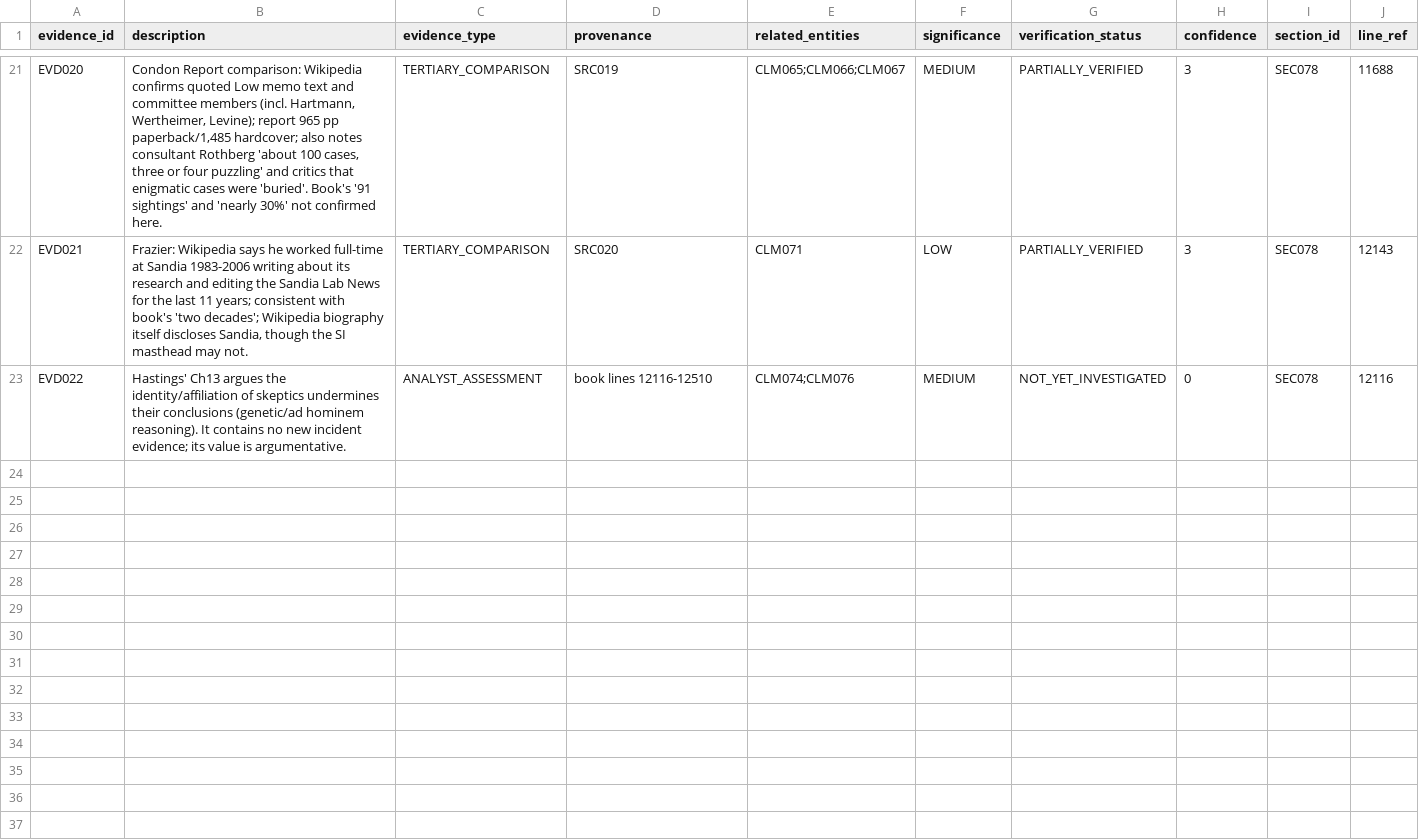
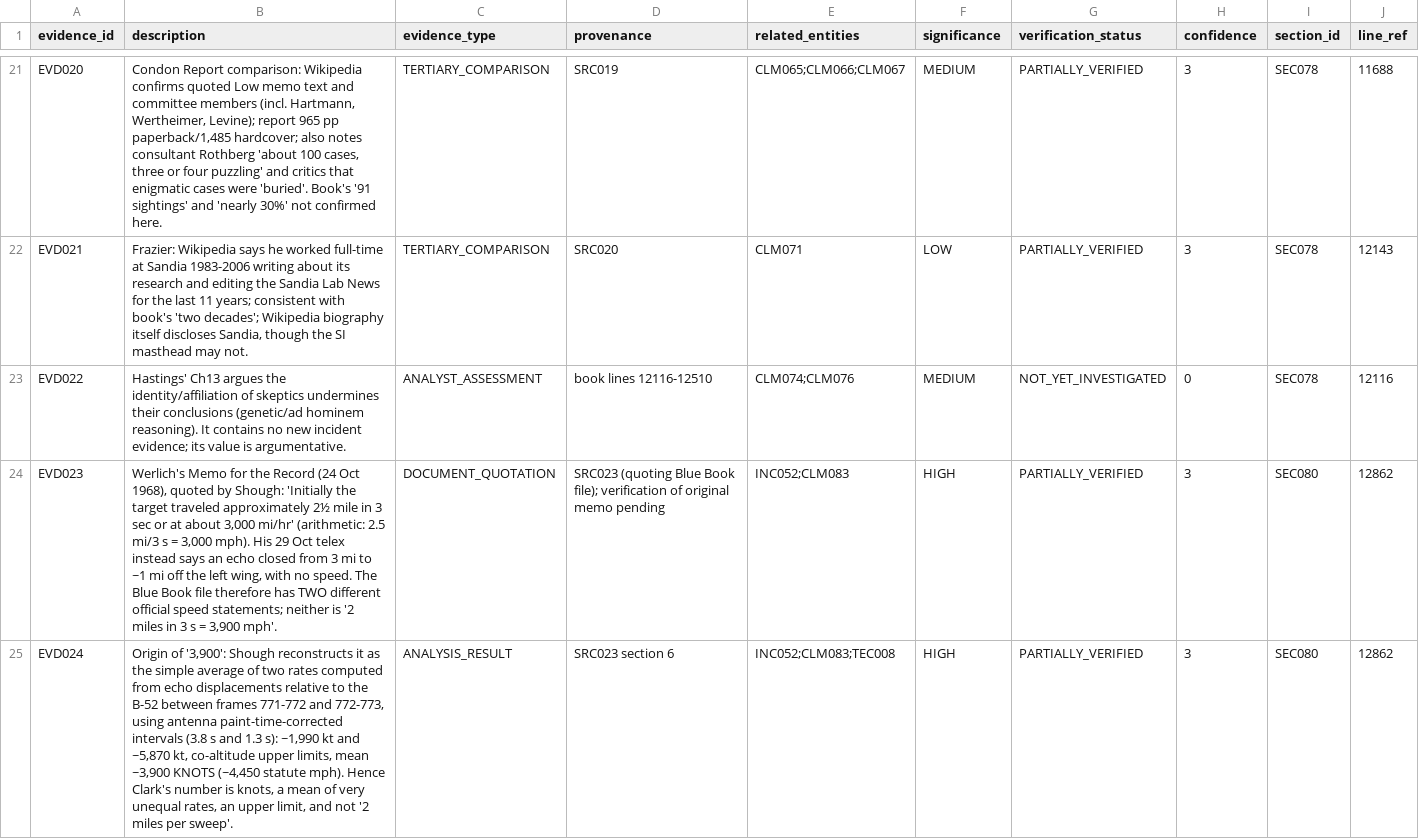
Before and after one commit to l0ophole/book-research, a CSV file: research/database/csv/Evidence_Records.csv, drawn as a sheet; only a part is shown, gaps mark what is left out; the diff covers the shown part only.

```diff
--- a/research/database/csv/Evidence_Records.csv
+++ b/research/database/csv/Evidence_Records.csv
@@ -23 +23,3 @@ EVD021,"Frazier: Wikipedia says he worked full-time at Sandia 1983-2006 writing
 EVD022,Hastings' Ch13 argues the identity/affiliation of skeptics undermines their conclusions (genetic/ad hominem reasoning). It contains no new incident evidence; its value is argumentative.,ANALYST_ASSESSMENT,book lines 12116-12510,CLM074;CLM076,MEDIUM,NOT_YET_INVESTIGATED,0,SEC078,12116
+EVD023,"Werlich's Memo for the Record (24 Oct 1968), quoted by Shough: 'Initially the target traveled approximately 2½ mile in 3 sec or at about 3,000 mi/hr' (arithmetic: 2.5 mi/3 s = 3,000 mph). His 29 Oct telex instead says an echo closed from 3 mi to ~1 mi off the left wing, with no speed. The Blue Book file therefore has TWO different official speed statements; neither is '2 miles in 3 s = 3,900 mph'.",DOCUMENT_QUOTATION,SRC023 (quoting Blue Book file); verification of original memo pending,INC052;CLM083,HIGH,PARTIALLY_VERIFIED,3,SEC080,12862
+EVD024,"Origin of '3,900': Shough reconstructs it as the simple average of two rates computed from echo displacements relative to the B-52 between frames 771-772 and 772-773, using antenna paint-time-corrected intervals (3.8 s and 1.3 s): ~1,990 kt and ~5,870 kt, co-altitude upper limits, mean ~3,900 KNOTS (~4,450 statute mph). Hence Clark's number is knots, a mean of very unequal rates, an upper limit, and not '2 miles per sweep'.",ANALYSIS_RESULT,SRC023 section 6,INC052;CLM083;TEC008,HIGH,PARTIALLY_VERIFIED,3,SEC080,12862
```
Also changed, not shown: 6 added rows elsewhere in this file, research/database/csv/Competing_Explanations.csv, research/database/csv/Relationships.csv, 44 other files.
